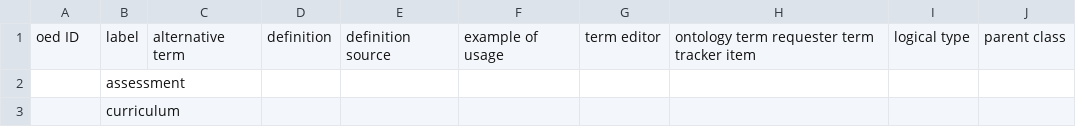
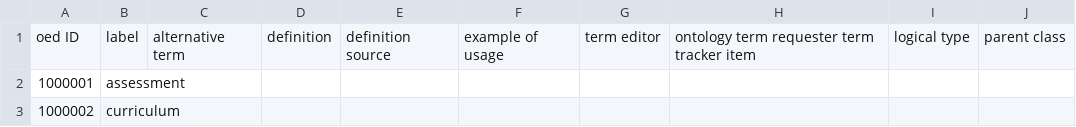
Before and after one commit to hectorguzor/provisional_OntoEd, a TSV file: terminology.tsv, drawn as a sheet.

Commit message:
add oed ids

```diff
--- a/terminology.tsv
+++ b/terminology.tsv
@@ -1,3 +1,3 @@
 oed ID	label	alternative term	definition	definition source	example of usage	term editor	"ontology term requester	term tracker item"	logical type	parent class
-	assessment								
-	curriculum								
+1000001	assessment								
+1000002	curriculum								
```
